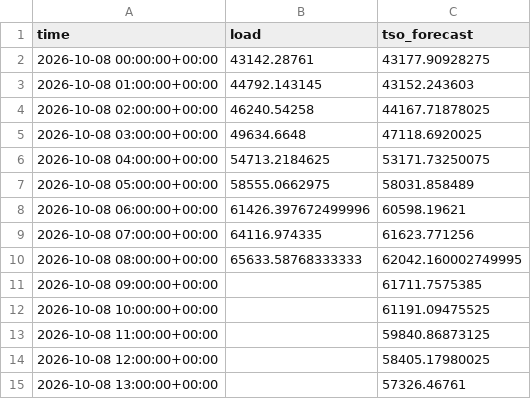
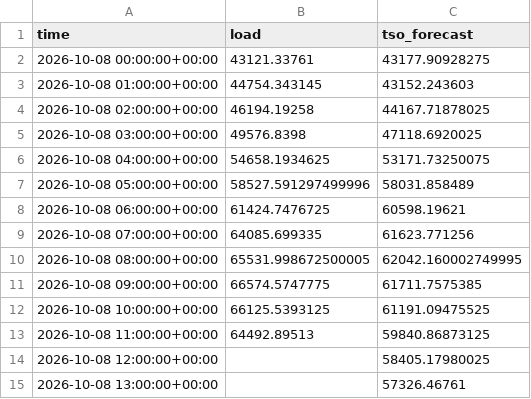
Before and after one commit to franrolotti/loadcast, a CSV file: actuals/DE/2026-10-08.csv, drawn as a sheet; only a part is shown.

```diff
--- a/actuals/DE/2026-10-08.csv
+++ b/actuals/DE/2026-10-08.csv
@@ -1,14 +1,14 @@
 time,load,tso_forecast
-2026-10-08 00:00:00+00:00,43142.28761,43177.90928275
-2026-10-08 01:00:00+00:00,44792.143145,43152.243603
-2026-10-08 02:00:00+00:00,46240.54258,44167.71878025
-2026-10-08 03:00:00+00:00,49634.6648,47118.6920025
-2026-10-08 04:00:00+00:00,54713.2184625,53171.73250075
-2026-10-08 05:00:00+00:00,58555.0662975,58031.858489
-2026-10-08 06:00:00+00:00,61426.397672499996,60598.19621
-2026-10-08 07:00:00+00:00,64116.974335,61623.771256
-2026-10-08 08:00:00+00:00,65633.58768333333,62042.160002749995
-2026-10-08 09:00:00+00:00,,61711.7575385
-2026-10-08 10:00:00+00:00,,61191.09475525
-2026-10-08 11:00:00+00:00,,59840.86873125
+2026-10-08 00:00:00+00:00,43121.33761,43177.90928275
+2026-10-08 01:00:00+00:00,44754.343145,43152.243603
+2026-10-08 02:00:00+00:00,46194.19258,44167.71878025
+2026-10-08 03:00:00+00:00,49576.8398,47118.6920025
+2026-10-08 04:00:00+00:00,54658.1934625,53171.73250075
+2026-10-08 05:00:00+00:00,58527.591297499996,58031.858489
+2026-10-08 06:00:00+00:00,61424.7476725,60598.19621
+2026-10-08 07:00:00+00:00,64085.699335,61623.771256
+2026-10-08 08:00:00+00:00,65531.998672500005,62042.160002749995
+2026-10-08 09:00:00+00:00,66574.5747775,61711.7575385
+2026-10-08 10:00:00+00:00,66125.5393125,61191.09475525
+2026-10-08 11:00:00+00:00,64492.89513,59840.86873125
 2026-10-08 12:00:00+00:00,,58405.17980025
```
Also changed, not shown: actuals/DE/2026-10-09.csv, actuals/ES/2026-10-08.csv, 8 other files.
